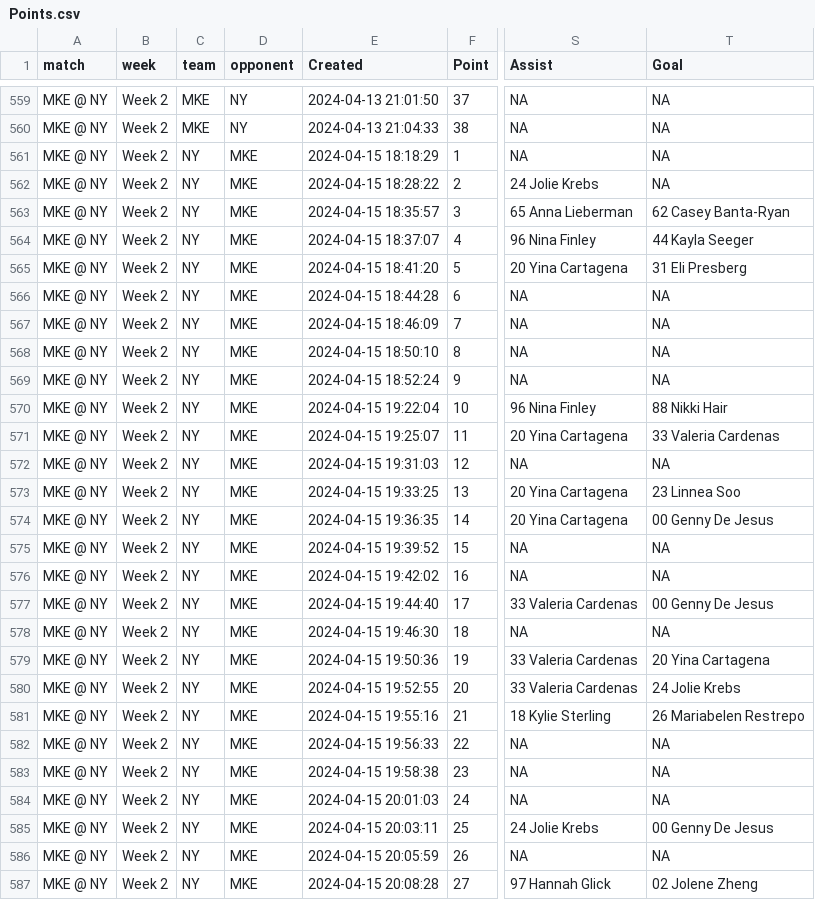
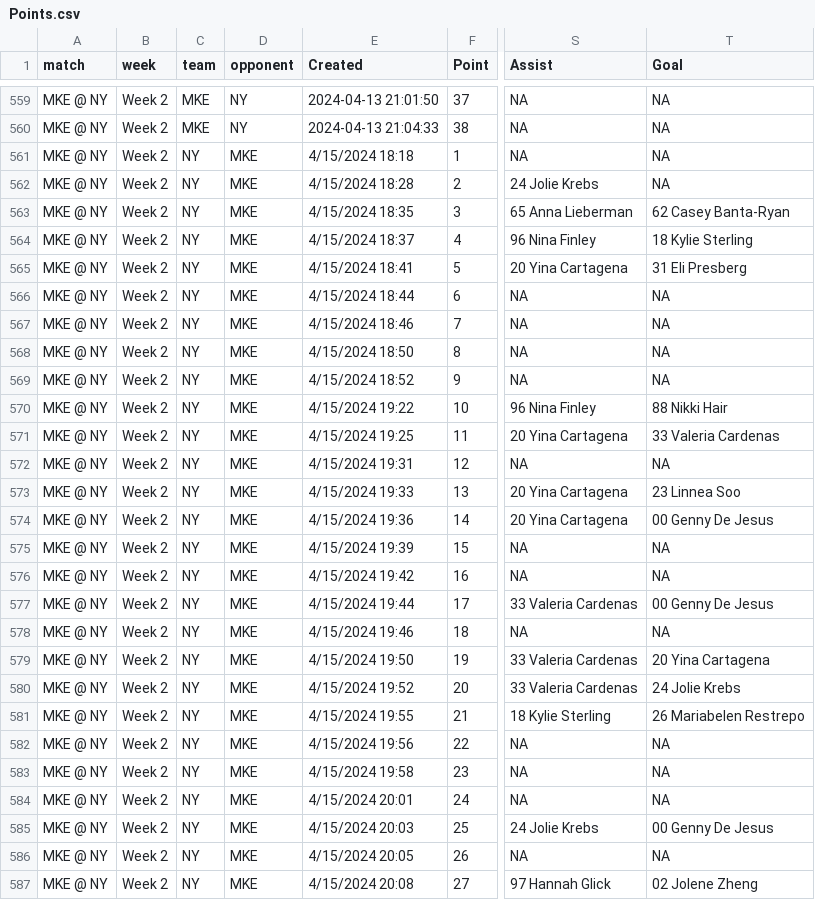
Before and after one commit to PremierUltimateLeague/Stats-Hub, a CSV file: integ-data/Points.csv, drawn as a sheet; only a part is shown, gaps mark what is left out; the diff covers the shown part only; the diff names each change by its address in the sheet, - before the commit and + after, or states it on an @@ line.

```diff
--- a/integ-data/Points.csv
+++ b/integ-data/Points.csv
-E561 (Created): 2024-04-15 18:18:29
+E561 (Created): 4/15/2024 18:18
-E562 (Created): 2024-04-15 18:28:22
+E562 (Created): 4/15/2024 18:28
-E563 (Created): 2024-04-15 18:35:57
+E563 (Created): 4/15/2024 18:35
-E564 (Created): 2024-04-15 18:37:07
+E564 (Created): 4/15/2024 18:37
-T564 (Goal): 44 Kayla Seeger
+T564 (Goal): 18 Kylie Sterling
-E565 (Created): 2024-04-15 18:41:20
+E565 (Created): 4/15/2024 18:41
-E566 (Created): 2024-04-15 18:44:28
+E566 (Created): 4/15/2024 18:44
-E567 (Created): 2024-04-15 18:46:09
+E567 (Created): 4/15/2024 18:46
-E568 (Created): 2024-04-15 18:50:10
+E568 (Created): 4/15/2024 18:50
-E569 (Created): 2024-04-15 18:52:24
+E569 (Created): 4/15/2024 18:52
-E570 (Created): 2024-04-15 19:22:04
+E570 (Created): 4/15/2024 19:22
-E571 (Created): 2024-04-15 19:25:07
+E571 (Created): 4/15/2024 19:25
-E572 (Created): 2024-04-15 19:31:03
+E572 (Created): 4/15/2024 19:31
-E573 (Created): 2024-04-15 19:33:25
+E573 (Created): 4/15/2024 19:33
-E574 (Created): 2024-04-15 19:36:35
+E574 (Created): 4/15/2024 19:36
-E575 (Created): 2024-04-15 19:39:52
+E575 (Created): 4/15/2024 19:39
-E576 (Created): 2024-04-15 19:42:02
+E576 (Created): 4/15/2024 19:42
-E577 (Created): 2024-04-15 19:44:40
+E577 (Created): 4/15/2024 19:44
-E578 (Created): 2024-04-15 19:46:30
+E578 (Created): 4/15/2024 19:46
-E579 (Created): 2024-04-15 19:50:36
+E579 (Created): 4/15/2024 19:50
-E580 (Created): 2024-04-15 19:52:55
+E580 (Created): 4/15/2024 19:52
-E581 (Created): 2024-04-15 19:55:16
+E581 (Created): 4/15/2024 19:55
-E582 (Created): 2024-04-15 19:56:33
+E582 (Created): 4/15/2024 19:56
-E583 (Created): 2024-04-15 19:58:38
+E583 (Created): 4/15/2024 19:58
-E584 (Created): 2024-04-15 20:01:03
+E584 (Created): 4/15/2024 20:01
-E585 (Created): 2024-04-15 20:03:11
+E585 (Created): 4/15/2024 20:03
-E586 (Created): 2024-04-15 20:05:59
+E586 (Created): 4/15/2024 20:05
-E587 (Created): 2024-04-15 20:08:28
+E587 (Created): 4/15/2024 20:08
```
Also changed, not shown: 60 edited cells elsewhere in this file, integ-data/Defensive-Blocks.csv, integ-data/Player-Stats.csv, 6 other files.
